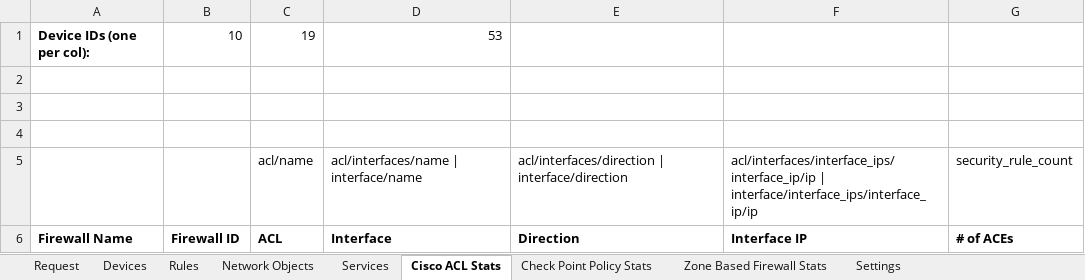
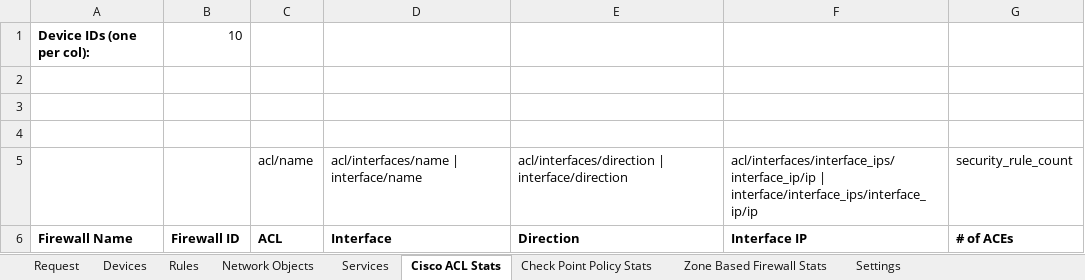
Before and after one commit to Tufin/Firewall-Access-Request, an Excel workbook: FirewallAccessRequest.xlsm, sheet Cisco ACL Stats, drawn as a sheet; values as stored, in another font and other column widths than the file's, no borders; charts and pictures not drawn; the diff names each change by its address in the sheet, - before the commit and + after, or states it on an @@ line.

```diff
--- a/FirewallAccessRequest.xlsm (sheet Cisco ACL Stats)
+++ b/FirewallAccessRequest.xlsm (sheet Cisco ACL Stats)
-C1: 19
+C1: (empty)
-D1: 53
+D1: (empty)
```
Also changed, not shown: sheet Rules, sheet Devices, sheet Zone Based Firewall Stats, sheet Settings, sheet Check Point Policy Stats, sheet Network Objects, 1 more sheet, charts or pictures.
